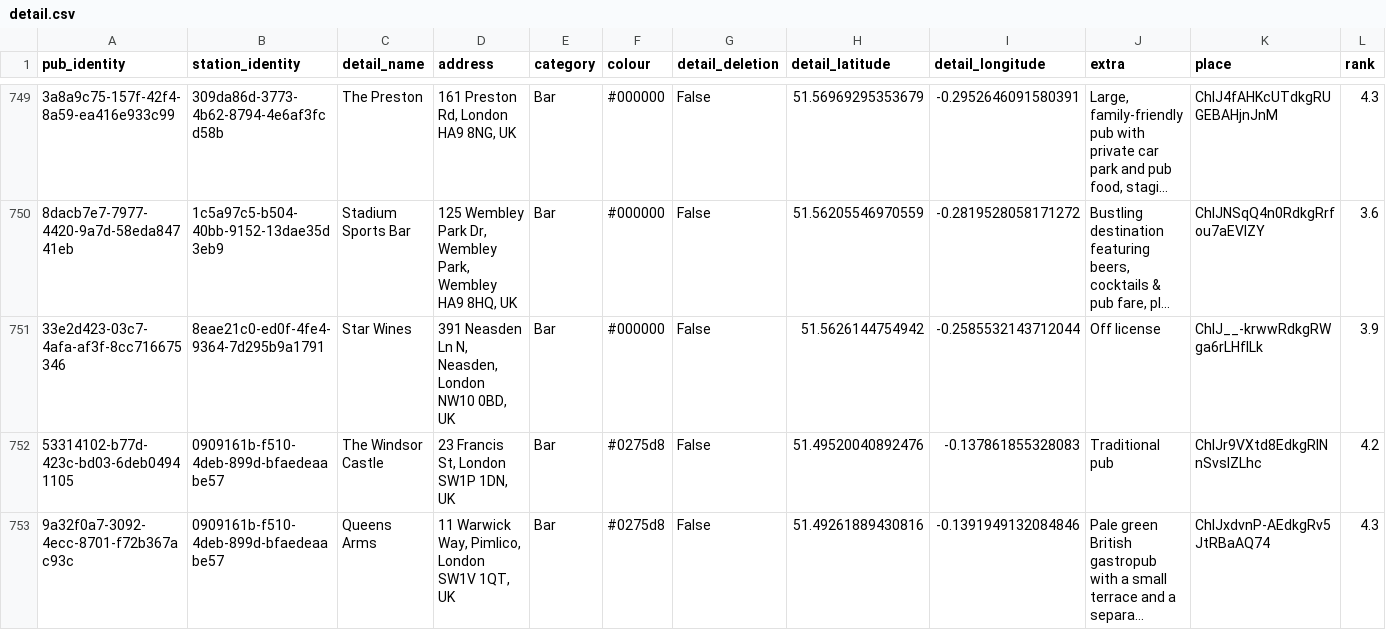
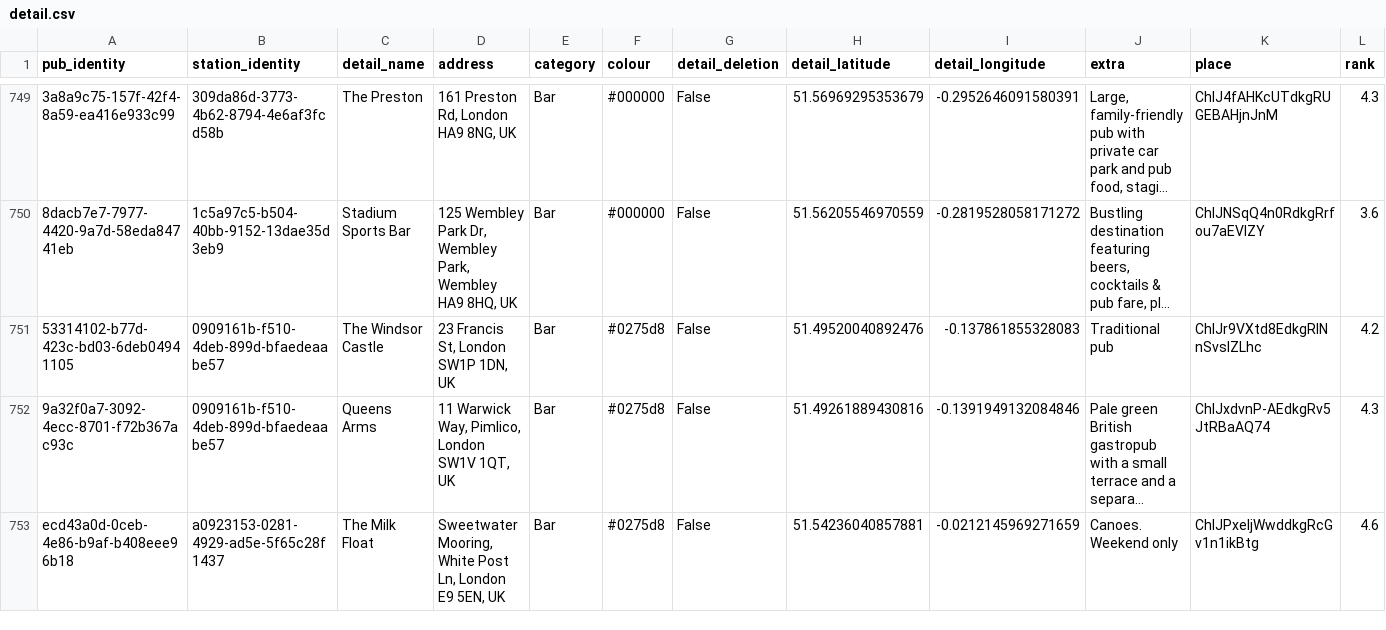
Before and after one commit to cartsmate/thepubpicker, a CSV file: files/detail.csv, drawn as a sheet; only a part is shown, gaps mark what is left out; the shorter side is filled out with more unchanged rows; long unchanged cells end in …; rows hold the shown columns only; the diff covers the shown part only; the diff names each change by its address in the sheet, - before the commit and + after, or states it on an @@ line.

```diff
--- a/files/detail.csv
+++ b/files/detail.csv
-row 751: 33e2d423-03c7-4afa-af3f-8cc716675346 | 8eae21c0-ed0f-4fe4-9364-7d295b9a1791 | Star Wines | 391 Neasden Ln N, Neasden, London NW10 0BD, UK | Bar | #000000 | False | 51.5626144754942 | -0.2585532143712044 | Off license | ChIJ__-krwwRdkgRWga6rLHflLk | 3.9
```
Also changed, not shown: 5 removed rows and 1 edited cell elsewhere in this file, files/diary.csv, files/event.csv, 3 other files.
